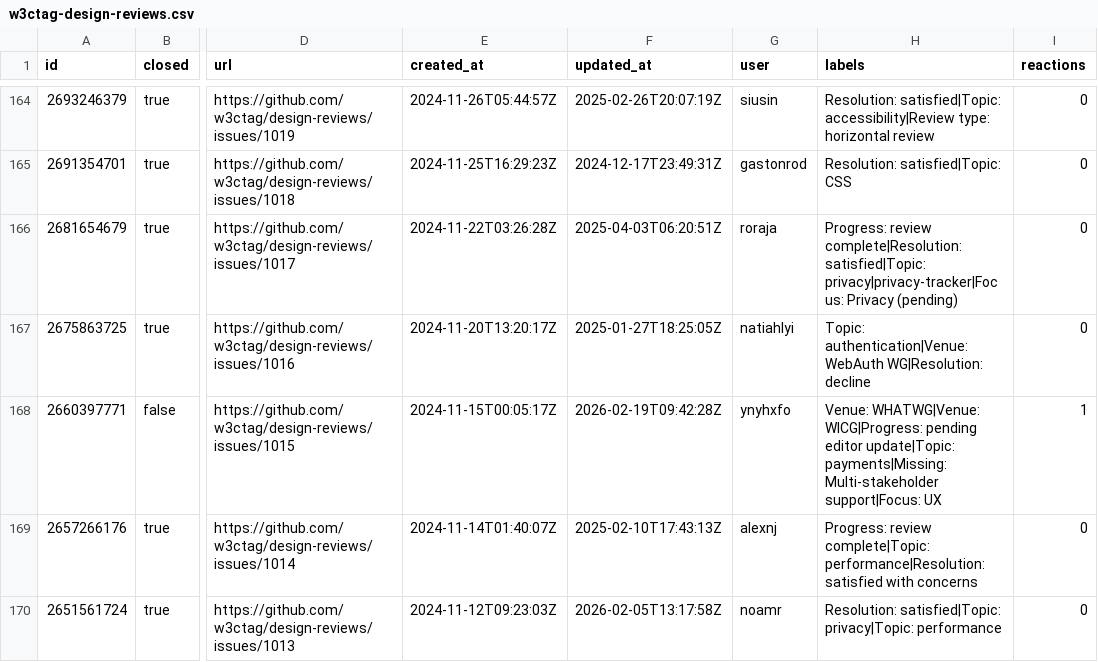
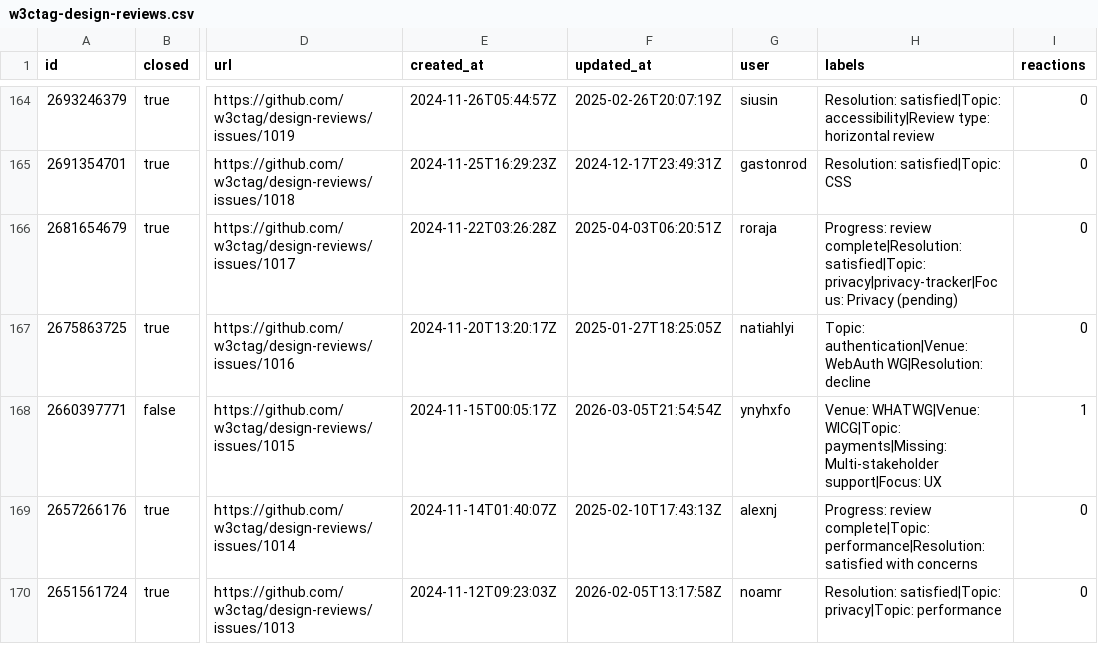
Before and after one commit to hsinyi/compat-utils, a CSV file: output/w3ctag-design-reviews.csv, drawn as a sheet; only a part is shown, gaps mark what is left out; the diff names each change by its address in the sheet, - before the commit and + after, or states it on an @@ line.

```diff
--- a/output/w3ctag-design-reviews.csv
+++ b/output/w3ctag-design-reviews.csv
-F168 (updated_at): 2026-02-19T09:42:28Z
+F168 (updated_at): 2026-03-05T21:54:54Z
-H168 (labels): Venue: WHATWG|Venue: WICG|Progress: pending editor update|Topic: payments|Missing: Multi-stakeholder…
+H168 (labels): Venue: WHATWG|Venue: WICG|Topic: payments|Missing: Multi-stakeholder…
```
Also changed, not shown: output/WICG-webcomponents.csv, output/all-comments.csv, 10 other files.
